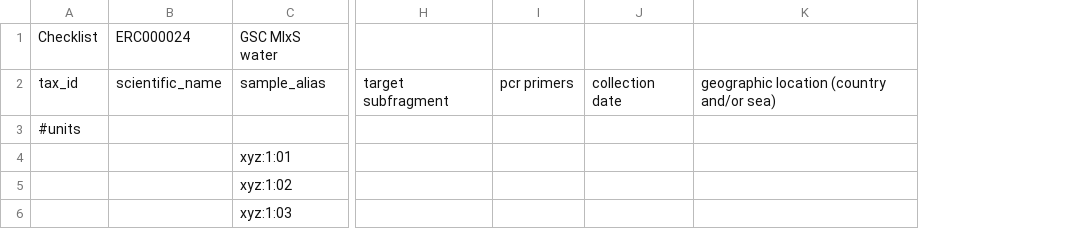
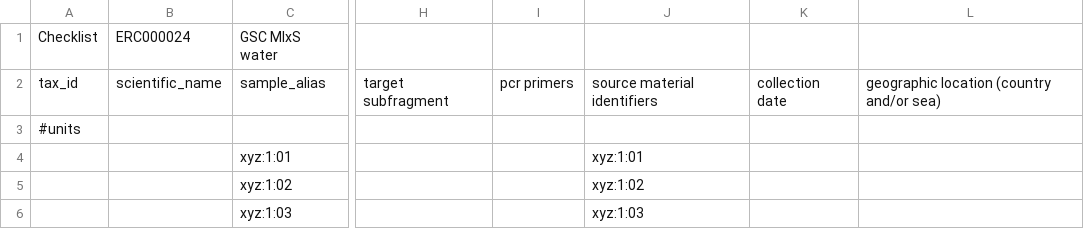
Before and after one commit to biodiversitydata-se/mol-data, a CSV file: docs/_static/tables/mixs-water-template-edited.csv, drawn as a sheet; only a part is shown, gaps mark what is left out; the diff names each change by its address in the sheet, - before the commit and + after, or states it on an @@ line.

```diff
--- a/docs/_static/tables/mixs-water-template-edited.csv
+++ b/docs/_static/tables/mixs-water-template-edited.csv
+column J, rows 2-6: source material identifiers |  | xyz:1:01 | xyz:1:02 | xyz:1:03
```
Also changed, not shown: docs/_static/tables/mixs-water-template-filled.csv, docs/_static/tables/mixs-water-template.csv, 11 other files.
